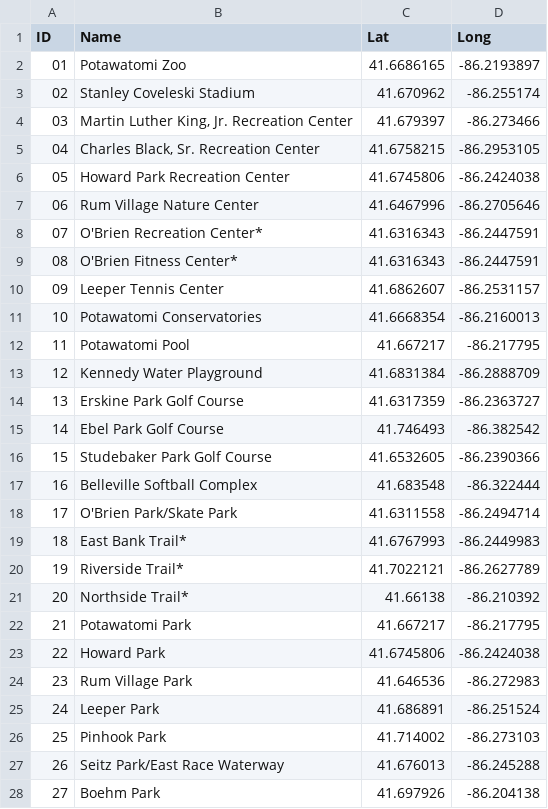
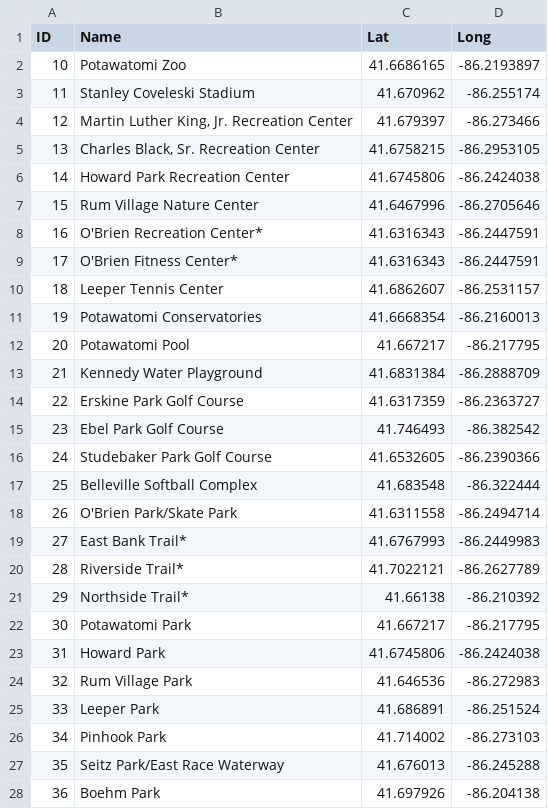
Before and after one commit to postcode/cityvoice, a CSV file: data/locations.csv, drawn as a sheet; only a part is shown; the diff covers the shown part only.

Commit message:
fixed locations file with correct ids.

```diff
--- a/data/locations.csv
+++ b/data/locations.csv
@@ -1,28 +1,28 @@
 ID,Name,Lat,Long
-01,Potawatomi Zoo,41.6686165,-86.2193897
-02,Stanley Coveleski Stadium,41.670962,-86.255174
-03,"Martin Luther King, Jr. Recreation Center",41.679397,-86.273466
-04,"Charles Black, Sr. Recreation Center",41.6758215,-86.2953105
-05,Howard Park Recreation Center,41.6745806,-86.2424038
-06,Rum Village Nature Center,41.6467996,-86.2705646
-07,O'Brien Recreation Center*,41.6316343,-86.2447591
-08,O'Brien Fitness Center*,41.6316343,-86.2447591
-09,Leeper Tennis Center,41.6862607,-86.2531157
-10,Potawatomi Conservatories,41.6668354,-86.2160013
-11,Potawatomi Pool,41.667217,-86.217795
-12,Kennedy Water Playground,41.6831384,-86.2888709
-13,Erskine Park Golf Course,41.6317359,-86.2363727
-14,Ebel Park Golf Course,41.746493,-86.382542
-15,Studebaker Park Golf Course,41.6532605,-86.2390366
-16,Belleville Softball Complex,41.683548,-86.322444
-17,O'Brien Park/Skate Park,41.6311558,-86.2494714
-18,East Bank Trail*,41.6767993,-86.2449983
-19,Riverside Trail*,41.7022121,-86.2627789
-20,Northside Trail*,41.66138,-86.210392
-21,Potawatomi Park,41.667217,-86.217795
-22,Howard Park,41.6745806,-86.2424038
-23,Rum Village Park,41.646536,-86.272983
-24,Leeper Park,41.686891,-86.251524
-25,Pinhook Park,41.714002,-86.273103
-26,Seitz Park/East Race Waterway,41.676013,-86.245288
-27,Boehm Park,41.697926,-86.204138
+10,Potawatomi Zoo,41.6686165,-86.2193897
+11,Stanley Coveleski Stadium,41.670962,-86.255174
+12,"Martin Luther King, Jr. Recreation Center",41.679397,-86.273466
+13,"Charles Black, Sr. Recreation Center",41.6758215,-86.2953105
+14,Howard Park Recreation Center,41.6745806,-86.2424038
+15,Rum Village Nature Center,41.6467996,-86.2705646
+16,O'Brien Recreation Center*,41.6316343,-86.2447591
+17,O'Brien Fitness Center*,41.6316343,-86.2447591
+18,Leeper Tennis Center,41.6862607,-86.2531157
+19,Potawatomi Conservatories,41.6668354,-86.2160013
+20,Potawatomi Pool,41.667217,-86.217795
+21,Kennedy Water Playground,41.6831384,-86.2888709
+22,Erskine Park Golf Course,41.6317359,-86.2363727
+23,Ebel Park Golf Course,41.746493,-86.382542
+24,Studebaker Park Golf Course,41.6532605,-86.2390366
+25,Belleville Softball Complex,41.683548,-86.322444
+26,O'Brien Park/Skate Park,41.6311558,-86.2494714
+27,East Bank Trail*,41.6767993,-86.2449983
+28,Riverside Trail*,41.7022121,-86.2627789
+29,Northside Trail*,41.66138,-86.210392
+30,Potawatomi Park,41.667217,-86.217795
+31,Howard Park,41.6745806,-86.2424038
+32,Rum Village Park,41.646536,-86.272983
+33,Leeper Park,41.686891,-86.251524
+34,Pinhook Park,41.714002,-86.273103
+35,Seitz Park/East Race Waterway,41.676013,-86.245288
+36,Boehm Park,41.697926,-86.204138
```
Also changed, not shown: 16 edited cells elsewhere in this file, 1 other file.
